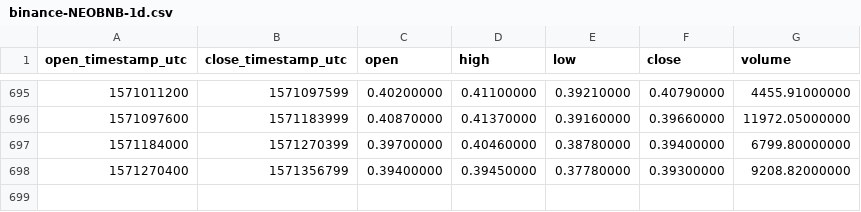
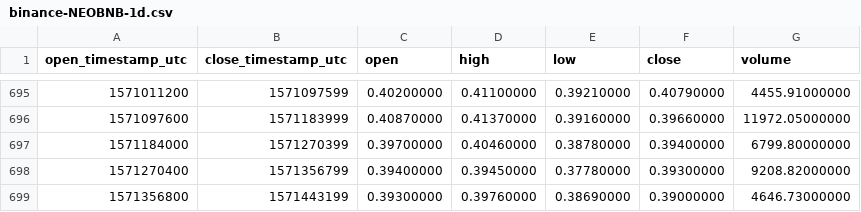
Before and after one commit to cryptobigbro/binance-NEOBNB, a CSV file: binance-NEOBNB-1d.csv, drawn as a sheet; only a part is shown, gaps mark what is left out.

Commit message:
Update OHLCV data.

```diff
--- a/binance-NEOBNB-1d.csv
+++ b/binance-NEOBNB-1d.csv
@@ -698 +698,2 @@ open_timestamp_utc,close_timestamp_utc,open,high,low,close,volume
 1571270400,1571356799,0.39400000,0.39450000,0.37780000,0.39300000,9208.82000000
+1571356800,1571443199,0.39300000,0.39760000,0.38690000,0.39000000,4646.73000000
```
Also changed, not shown: 1 other file.
